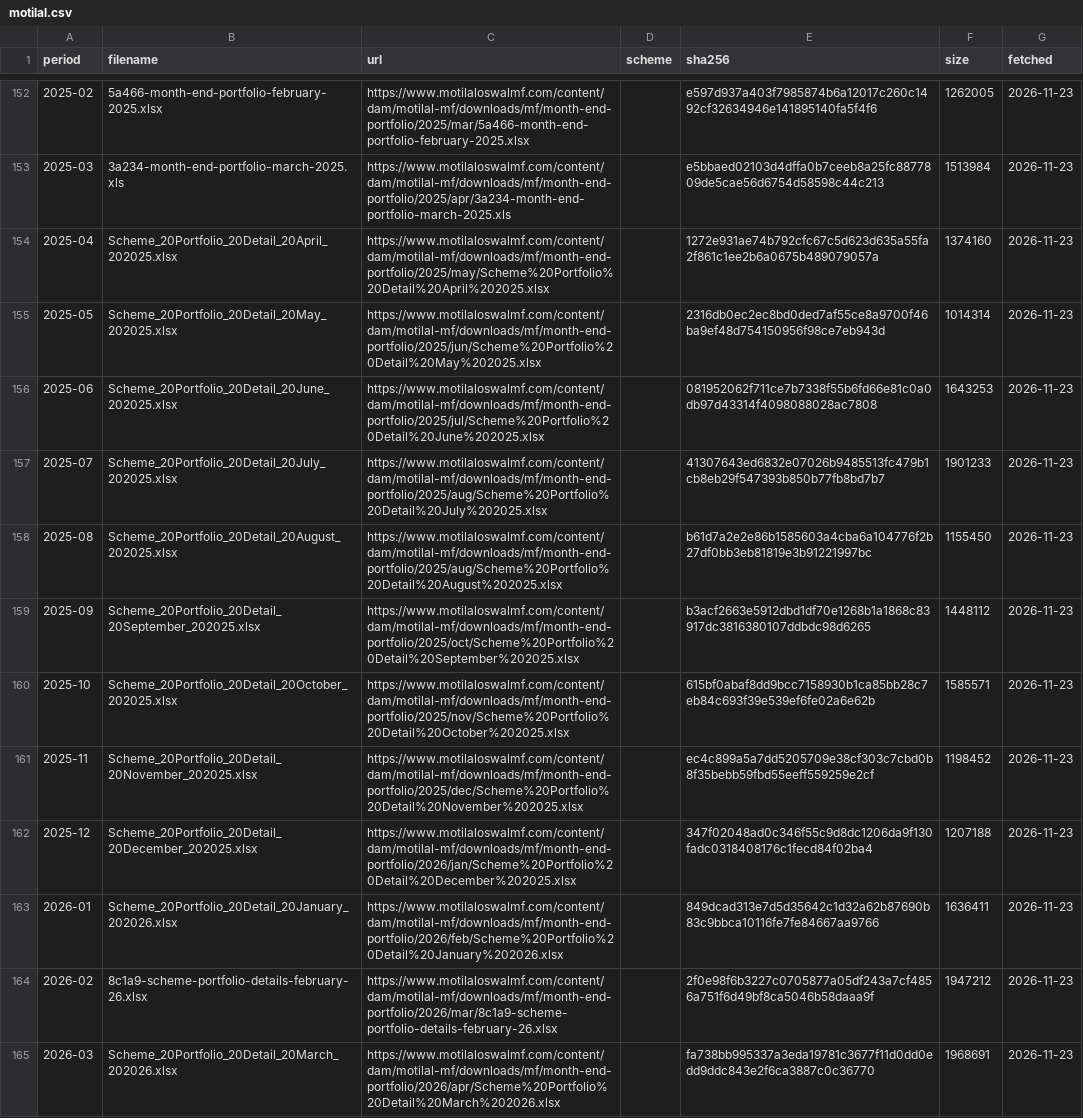
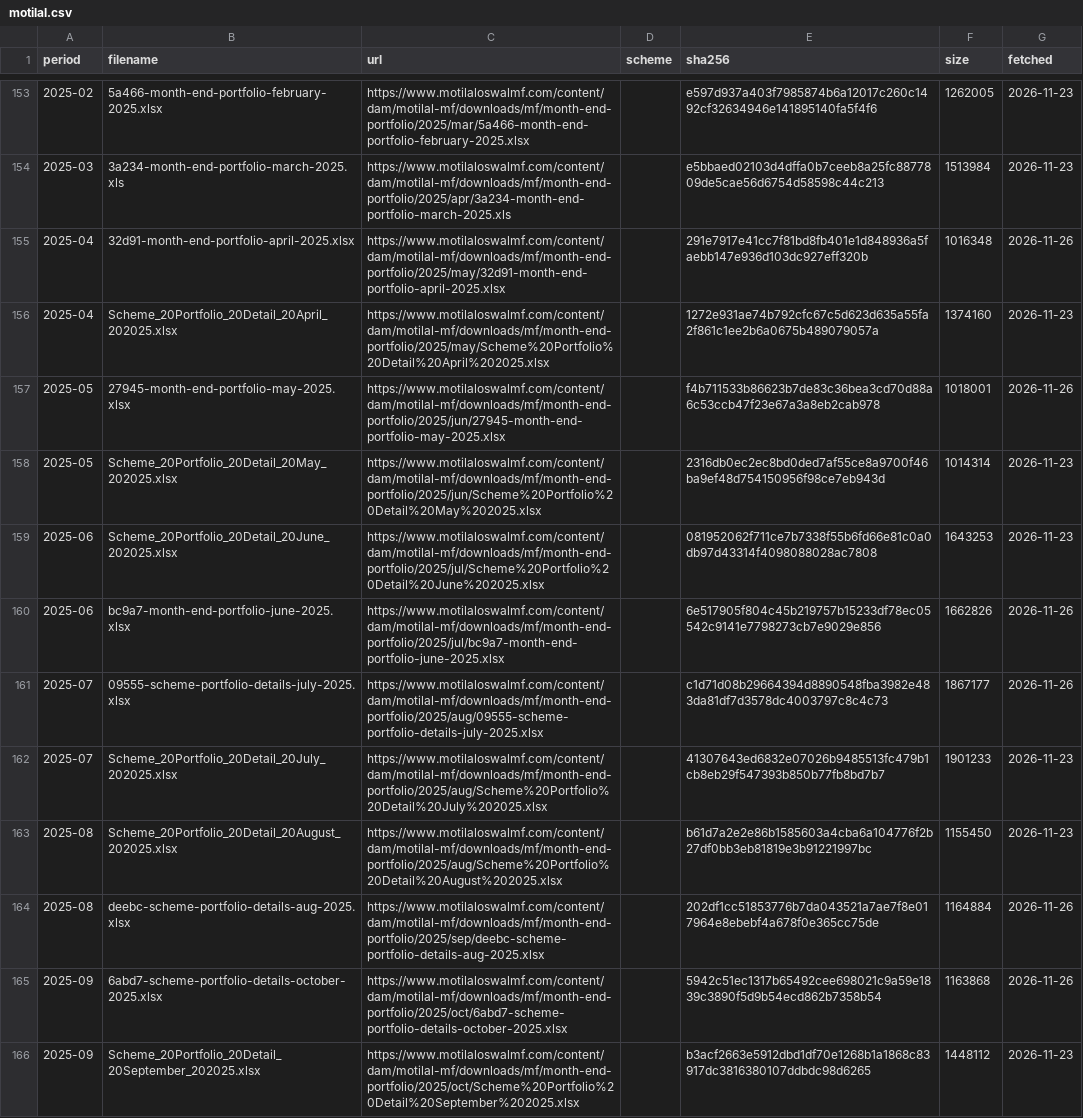
Before and after one commit to captn3m0/india-mutual-funds-info, a CSV file: portfolio/manifest/motilal.csv, drawn as a sheet; only a part is shown, gaps mark what is left out; the shorter side is filled out with more unchanged rows; the diff covers the shown part only; the diff names each change by its address in the sheet, - before the commit and + after, or states it on an @@ line.

```diff
--- a/portfolio/manifest/motilal.csv
+++ b/portfolio/manifest/motilal.csv
+row 155: 2025-04 | 32d91-month-end-portfolio-april-2025.xlsx | https://www.motilaloswalmf.com/content/dam/motilal-mf/downloads/mf/month-end-portfolio/2025/may/32d91-month-end-portfolio-april-2025.xlsx |  | 291e7917e41cc7f81bd8fb401e1d848936a5faebb147e936d103dc927eff320b | 1016348 | 2026-11-26
+row 157: 2025-05 | 27945-month-end-portfolio-may-2025.xlsx | https://www.motilaloswalmf.com/content/dam/motilal-mf/downloads/mf/month-end-portfolio/2025/jun/27945-month-end-portfolio-may-2025.xlsx |  | f4b711533b86623b7de83c36bea3cd70d88a6c53ccb47f23e67a3a8eb2cab978 | 1018001 | 2026-11-26
+row 160: 2025-06 | bc9a7-month-end-portfolio-june-2025.xlsx | https://www.motilaloswalmf.com/content/dam/motilal-mf/downloads/mf/month-end-portfolio/2025/jul/bc9a7-month-end-portfolio-june-2025.xlsx |  | 6e517905f804c45b219757b15233df78ec05542c9141e7798273cb7e9029e856 | 1662826 | 2026-11-26
+row 161: 2025-07 | 09555-scheme-portfolio-details-july-2025.xlsx | https://www.motilaloswalmf.com/content/dam/motilal-mf/downloads/mf/month-end-portfolio/2025/aug/09555-scheme-portfolio-details-july-2025.xlsx |  | c1d71d08b29664394d8890548fba3982e483da81df7d3578dc4003797c8c4c73 | 1867177 | 2026-11-26
+row 164: 2025-08 | deebc-scheme-portfolio-details-aug-2025.xlsx | https://www.motilaloswalmf.com/content/dam/motilal-mf/downloads/mf/month-end-portfolio/2025/sep/deebc-scheme-portfolio-details-aug-2025.xlsx |  | 202df1cc51853776b7da043521a7ae7f8e017964e8ebebf4a678f0e365cc75de | 1164884 | 2026-11-26
+row 165: 2025-09 | 6abd7-scheme-portfolio-details-october-2025.xlsx | https://www.motilaloswalmf.com/content/dam/motilal-mf/downloads/mf/month-end-portfolio/2025/oct/6abd7-scheme-portfolio-details-october-2025.xlsx |  | 5942c51ec1317b65492cee698021c9a59e1839c3890f5d9b54ecd862b7358b54 | 1163868 | 2026-11-26
```
Also changed, not shown: 6 added rows elsewhere in this file.
